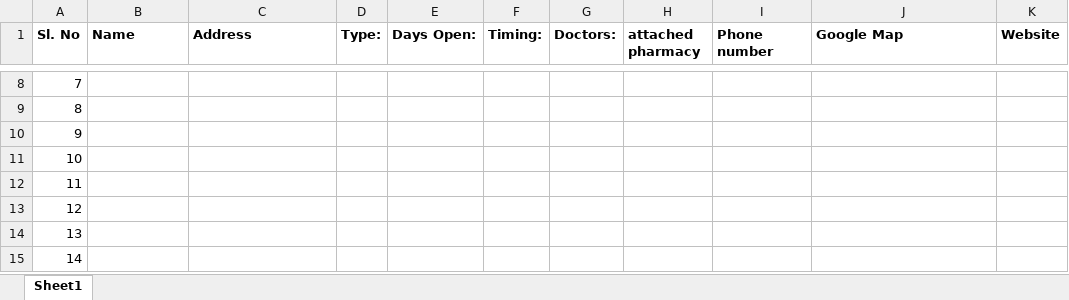
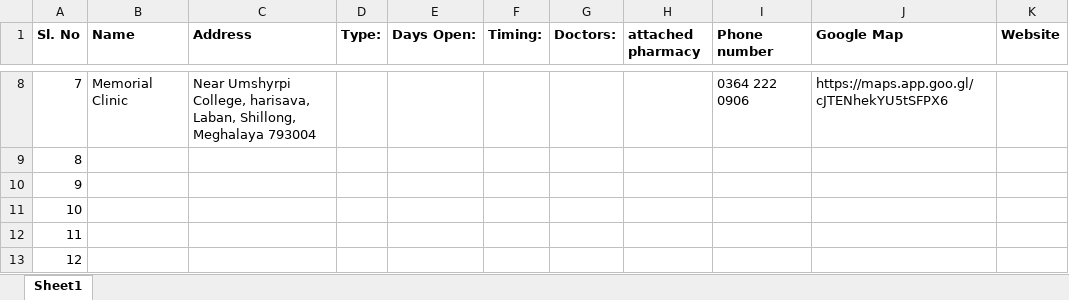
Before and after one commit to peace-shillong/Shillong-Clinics, an Excel workbook: Clinic list.xlsx, sheet Sheet1, drawn as a sheet; only a part is shown, gaps mark what is left out; the shorter side is filled out with more unchanged rows; values as stored, in another font and other column widths than the file's, no borders; the diff covers the shown part only; the diff names each change by its address in the sheet, - before the commit and + after, or states it on an @@ line.

Commit message:
Update Clinic list.xlsx

```diff
--- a/Clinic list.xlsx (sheet Sheet1)
+++ b/Clinic list.xlsx (sheet Sheet1)
-B8 (Name): (empty)
+B8 (Name): Memorial Clinic
-C8 (Address): (empty)
+C8 (Address): Near Umshyrpi College, harisava, Laban, Shillong, Meghalaya 793004
-I8 (Phone number): (empty)
+I8 (Phone number): 0364 222 0906
-J8 (Google Map): (empty)
+J8 (Google Map): https://maps.app.goo.gl/cJTENhekYU5tSFPX6
```
Also changed, not shown: 29 edited cells elsewhere in this sheet.
